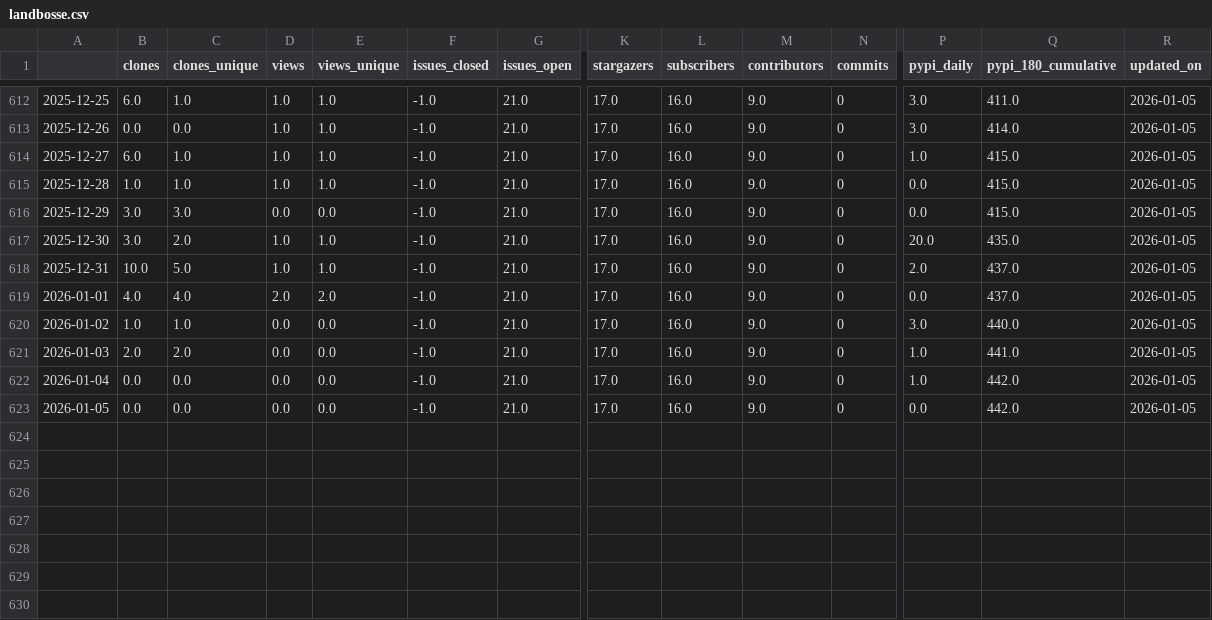
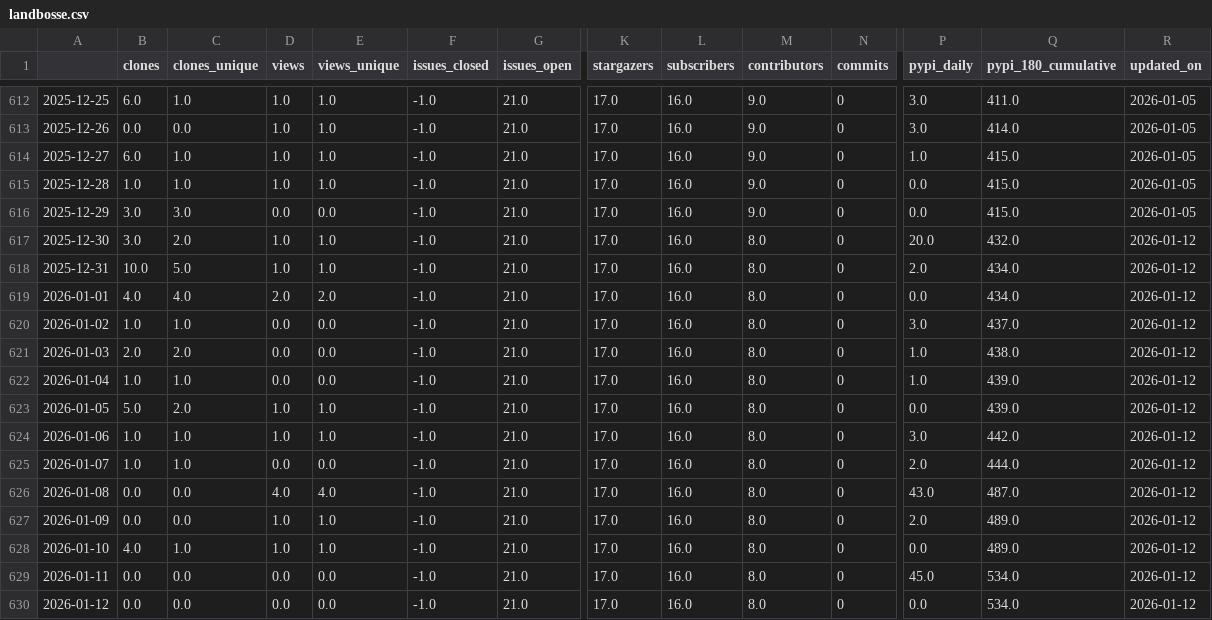
Before and after one commit to RHammond2/osos, a CSV file: data/landbosse.csv, drawn as a sheet; only a part is shown, gaps mark what is left out; rows hold the shown columns only; the diff names each change by its address in the sheet, - before the commit and + after, or states it on an @@ line.

```diff
--- a/data/landbosse.csv
+++ b/data/landbosse.csv
-M617:M623 (contributors): 9.0
+M617:M623 (contributors): 8.0
-Q617 (pypi_180_cumulative): 435.0
+Q617 (pypi_180_cumulative): 432.0
-R617:R623 (updated_on): 2026-01-05
+R617:R623 (updated_on): 2026-01-12
-Q618:Q619 (pypi_180_cumulative): 437.0
+Q618:Q619 (pypi_180_cumulative): 434.0
-Q620 (pypi_180_cumulative): 440.0
+Q620 (pypi_180_cumulative): 437.0
-Q621 (pypi_180_cumulative): 441.0
+Q621 (pypi_180_cumulative): 438.0
-B622 (clones): 0.0
+B622 (clones): 1.0
-C622 (clones_unique): 0.0
+C622 (clones_unique): 1.0
-Q622:Q623 (pypi_180_cumulative): 442.0
+Q622:Q623 (pypi_180_cumulative): 439.0
-B623 (clones): 0.0
+B623 (clones): 5.0
-C623 (clones_unique): 0.0
+C623 (clones_unique): 2.0
-D623 (views): 0.0
+D623 (views): 1.0
-E623 (views_unique): 0.0
+E623 (views_unique): 1.0
+row 624: 2026-01-06 | 1.0 | 1.0 | 1.0 | 1.0 | -1.0 | 21.0 | 17.0 | 16.0 | 8.0 | 0 | 3.0 | 442.0 | 2026-01-12
+row 625: 2026-01-07 | 1.0 | 1.0 | 0.0 | 0.0 | -1.0 | 21.0 | 17.0 | 16.0 | 8.0 | 0 | 2.0 | 444.0 | 2026-01-12
+row 626: 2026-01-08 | 0.0 | 0.0 | 4.0 | 4.0 | -1.0 | 21.0 | 17.0 | 16.0 | 8.0 | 0 | 43.0 | 487.0 | 2026-01-12
+row 627: 2026-01-09 | 0.0 | 0.0 | 1.0 | 1.0 | -1.0 | 21.0 | 17.0 | 16.0 | 8.0 | 0 | 2.0 | 489.0 | 2026-01-12
+row 628: 2026-01-10 | 4.0 | 1.0 | 1.0 | 1.0 | -1.0 | 21.0 | 17.0 | 16.0 | 8.0 | 0 | 0.0 | 489.0 | 2026-01-12
+row 629: 2026-01-11 | 0.0 | 0.0 | 0.0 | 0.0 | -1.0 | 21.0 | 17.0 | 16.0 | 8.0 | 0 | 45.0 | 534.0 | 2026-01-12
+row 630: 2026-01-12 | 0.0 | 0.0 | 0.0 | 0.0 | -1.0 | 21.0 | 17.0 | 16.0 | 8.0 | 0 | 0.0 | 534.0 | 2026-01-12
```
Also changed, not shown: data/coral.csv, data/openoa.csv, 13 other files.
